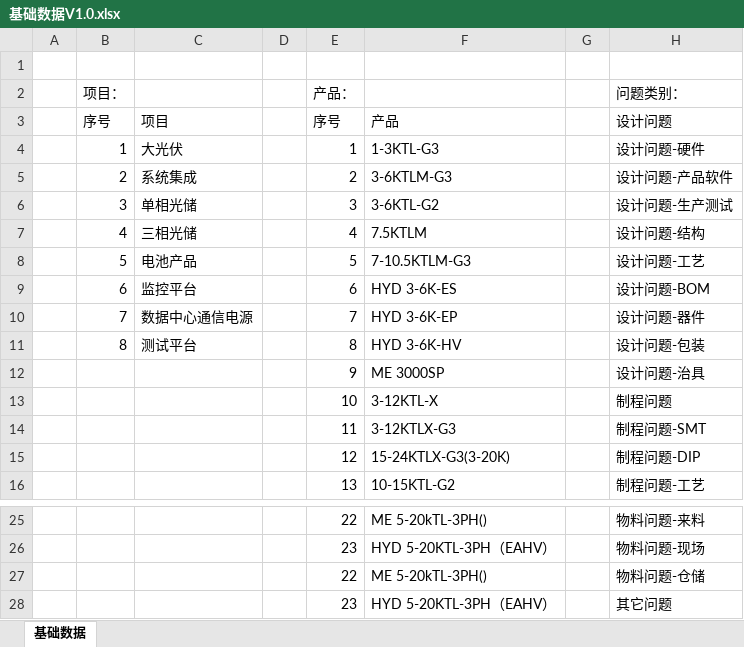
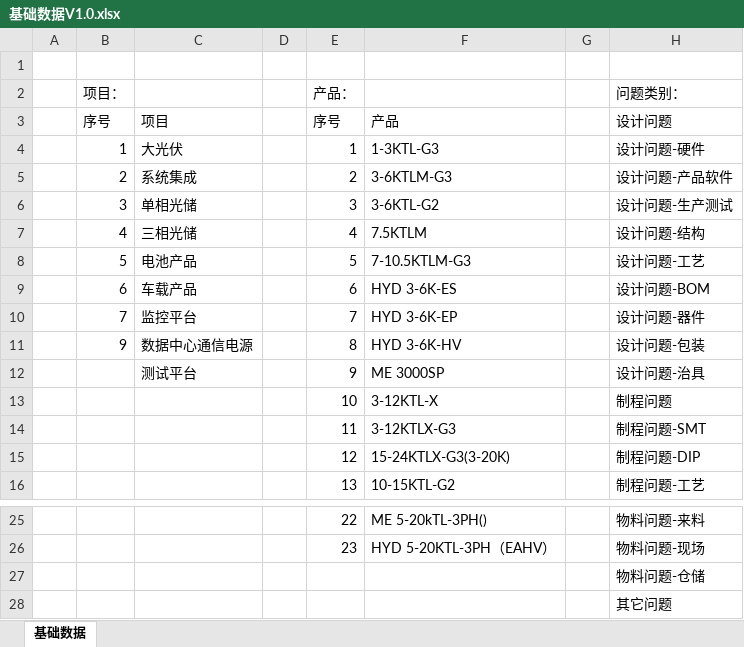
Before and after one commit to JacobLiou/QualityManagementSystem, an Excel workbook: doc/基础数据V1.0.xlsx, sheet 基础数据, drawn as a sheet; only a part is shown, gaps mark what is left out; values as stored, in another font and other column widths than the file's, no borders; removed rows and columns are numbered as before the commit, all else as after; the diff names each change by its address in the sheet, - before the commit and + after, or states it on an @@ line.

```diff
--- a/doc/基础数据V1.0.xlsx (sheet 基础数据)
+++ b/doc/基础数据V1.0.xlsx (sheet 基础数据)
-C9: 监控平台
+C9: 车载产品
-C10: 数据中心通信电源
+C10: 监控平台
-B11 (项目：): 8
+B11 (项目：): 9
-C11: 测试平台
+C11: 数据中心通信电源
-C12: (empty)
+C12: 测试平台
-row 27:  |  |  |  | 22 | ME 5-20kTL-3PH() |  | 物料问题-仓储
-row 28:  |  |  |  | 23 | HYD 5-20KTL-3PH（EAHV） |  | 其它问题
+row 27:  |  |  |  |  |  |  | 物料问题-仓储
+row 28:  |  |  |  |  |  |  | 其它问题
```
Also changed, not shown: 7 other files.
